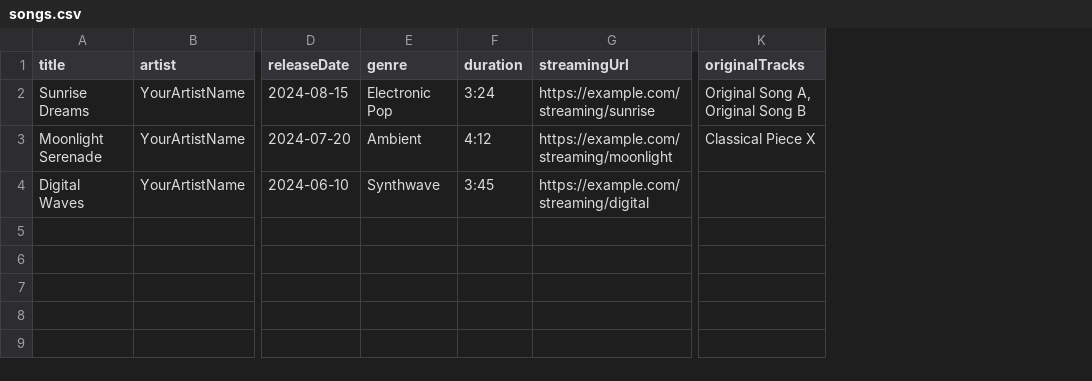
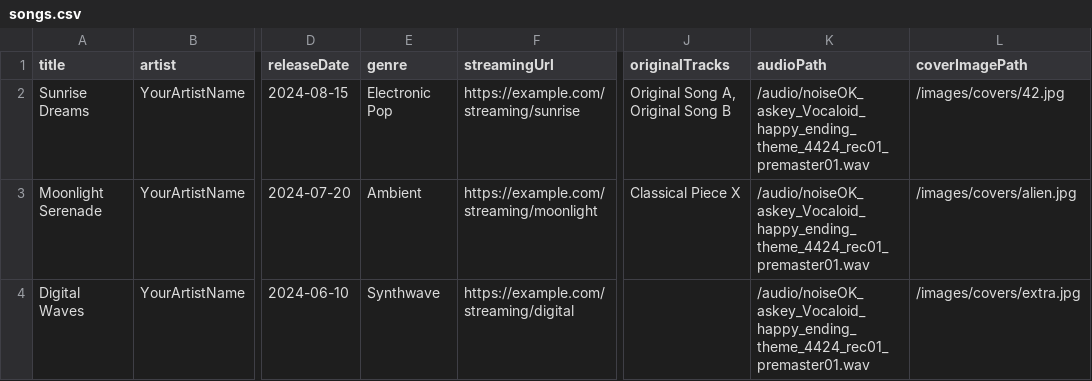
Before and after one commit to as-key-bar/home-page-newlabel, a CSV file: data/songs.csv, drawn as a sheet; only a part is shown, gaps mark what is left out; removed rows and columns are numbered as before the commit, all else as after; the diff names each change by its address in the sheet, - before the commit and + after, or states it on an @@ line.

```diff
--- a/data/songs.csv
+++ b/data/songs.csv
-column F (duration), rows 2-4: 3:24 | 4:12 | 3:45
+column K (audioPath), rows 2-4: all /audio/noiseOK_askey_Vocaloid_happy_ending_theme_4424_rec01_premaster01.wav
+column L (coverImagePath), rows 2-4: /images/covers/42.jpg | /images/covers/alien.jpg | /images/covers/extra.jpg
```
Also changed, not shown: 5 other files.
